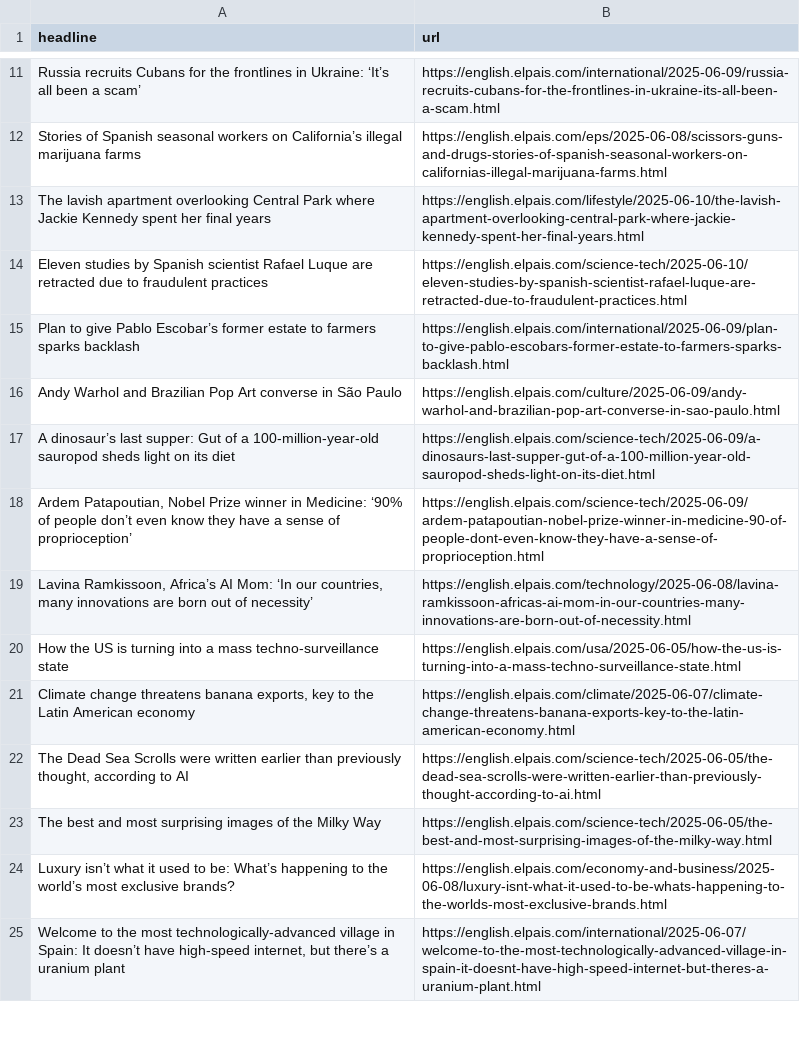
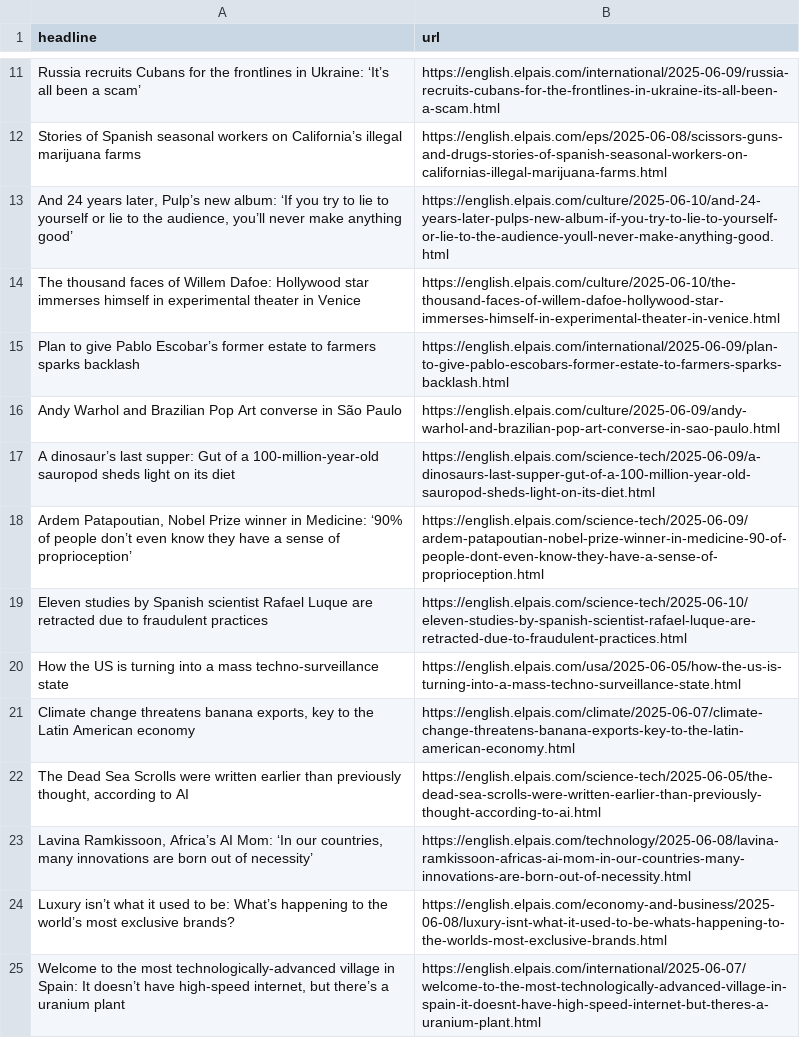
Before and after one commit to anaemepe/autoscrapper-elpais, a CSV file: headlines.csv, drawn as a sheet; only a part is shown, gaps mark what is left out.

```diff
--- a/headlines.csv
+++ b/headlines.csv
@@ -12,4 +12,4 @@ Russia recruits Cubans for the frontlines in Ukraine: ‘It’s all been a scam
 Stories of Spanish seasonal workers on California’s illegal marijuana farms,https://english.elpais.com/eps/2025-06-08/scissors-guns-and-drugs-stories-of-spanish-seasonal-workers-on-californias-illegal-marijuana-farms.html
-The lavish apartment overlooking Central Park where Jackie Kennedy spent her final years,https://english.elpais.com/lifestyle/2025-06-10/the-lavish-apartment-overlooking-central-park-where-jackie-kennedy-spent-her-final-years.html
-Eleven studies by Spanish scientist Rafael Luque are retracted due to fraudulent practices ,https://english.elpais.com/science-tech/2025-06-10/eleven-studies-by-spanish-scientist-rafael-luque-are-retracted-due-to-fraudulent-practices.html
+"And 24 years later, Pulp’s new album: ‘If you try to lie to yourself or lie to the audience, you’ll never make anything good’",https://english.elpais.com/culture/2025-06-10/and-24-years-later-pulps-new-album-if-you-try-to-lie-to-yourself-or-lie-to-the-audience-youll-never-make-anything-good.html
+The thousand faces of Willem Dafoe: Hollywood star immerses himself in experimental theater in Venice,https://english.elpais.com/culture/2025-06-10/the-thousand-faces-of-willem-dafoe-hollywood-star-immerses-himself-in-experimental-theater-in-venice.html
 Plan to give Pablo Escobar’s former estate to farmers sparks backlash,https://english.elpais.com/international/2025-06-09/plan-to-give-pablo-escobars-former-estate-to-farmers-sparks-backlash.html
@@ -18,3 +18,3 @@ A dinosaur’s last supper: Gut of a 100-million-year-old sauropod sheds light o
 "Ardem Patapoutian, Nobel Prize winner in Medicine: ‘90% of people don’t even know they have a sense of proprioception’",https://english.elpais.com/science-tech/2025-06-09/ardem-patapoutian-nobel-prize-winner-in-medicine-90-of-people-dont-even-know-they-have-a-sense-of-proprioception.html
-"Lavina Ramkissoon, Africa’s AI Mom: ‘In our countries, many innovations are born out of necessity’ ",https://english.elpais.com/technology/2025-06-08/lavina-ramkissoon-africas-ai-mom-in-our-countries-many-innovations-are-born-out-of-necessity.html
+Eleven studies by Spanish scientist Rafael Luque are retracted due to fraudulent practices ,https://english.elpais.com/science-tech/2025-06-10/eleven-studies-by-spanish-scientist-rafael-luque-are-retracted-due-to-fraudulent-practices.html
 How the US is turning into a mass techno-surveillance state,https://english.elpais.com/usa/2025-06-05/how-the-us-is-turning-into-a-mass-techno-surveillance-state.html
@@ -22,3 +22,3 @@ How the US is turning into a mass techno-surveillance state,https://english.elpa
 "The Dead Sea Scrolls were written earlier than previously thought, according to AI",https://english.elpais.com/science-tech/2025-06-05/the-dead-sea-scrolls-were-written-earlier-than-previously-thought-according-to-ai.html
-The best and most surprising images of the Milky Way,https://english.elpais.com/science-tech/2025-06-05/the-best-and-most-surprising-images-of-the-milky-way.html
+"Lavina Ramkissoon, Africa’s AI Mom: ‘In our countries, many innovations are born out of necessity’ ",https://english.elpais.com/technology/2025-06-08/lavina-ramkissoon-africas-ai-mom-in-our-countries-many-innovations-are-born-out-of-necessity.html
 Luxury isn’t what it used to be: What’s happening to the world’s most exclusive brands?,https://english.elpais.com/economy-and-business/2025-06-08/luxury-isnt-what-it-used-to-be-whats-happening-to-the-worlds-most-exclusive-brands.html
```
